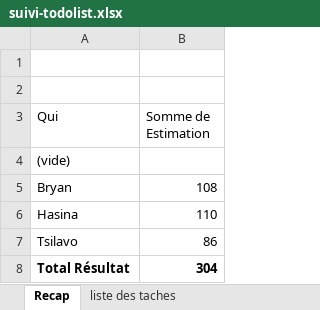
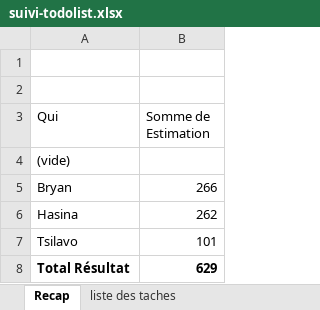
Before and after one commit to bryanRasamy/exam-final-S3-fev-26, an Excel workbook: suivi-todolist.xlsx, sheet Recap, drawn as a sheet; values as stored, in another font and other column widths than the file's, no borders; the diff names each change by its address in the sheet, - before the commit and + after, or states it on an @@ line.

```diff
--- a/suivi-todolist.xlsx (sheet Recap)
+++ b/suivi-todolist.xlsx (sheet Recap)
-B5 (Somme de Estimation): 108
+B5 (Somme de Estimation): 266
-B6 (Somme de Estimation): 110
+B6 (Somme de Estimation): 262
-B7 (Somme de Estimation): 86
+B7 (Somme de Estimation): 101
-B8 (Somme de Estimation): 304
+B8 (Somme de Estimation): 629
```
Also changed, not shown: sheet liste des taches, sheet avancement projet, formulas that keep their value, 14 other files.
